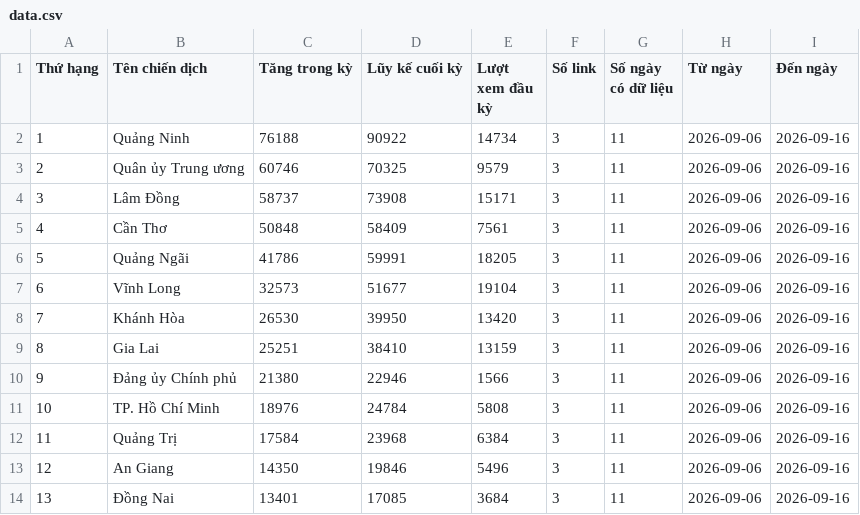
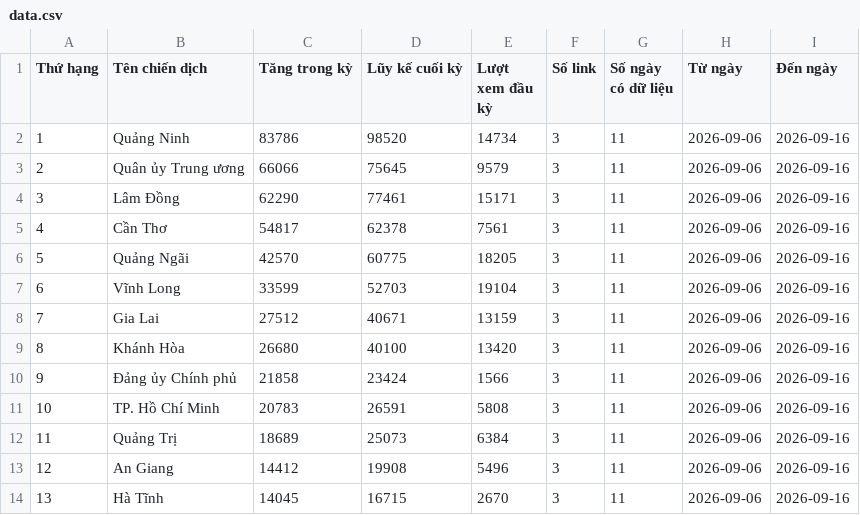
Before and after one commit to phuonglinh-ai/bangtongsaphuychuong, a CSV file: data.csv, drawn as a sheet; only a part is shown; the diff covers the shown part only.

Commit message:
1609 02

```diff
--- a/data.csv
+++ b/data.csv
@@ -1,14 +1,14 @@
 Thứ hạng,Tên chiến dịch,Tăng trong kỳ,Lũy kế cuối kỳ,Lượt xem đầu kỳ,Số link,Số ngày có dữ liệu,Từ ngày,Đến ngày
-1,Quảng Ninh,76188,90922,14734,3,11,2026-09-06,2026-09-16
-2,Quân ủy Trung ương,60746,70325,9579,3,11,2026-09-06,2026-09-16
-3,Lâm Đồng,58737,73908,15171,3,11,2026-09-06,2026-09-16
-4,Cần Thơ,50848,58409,7561,3,11,2026-09-06,2026-09-16
-5,Quảng Ngãi,41786,59991,18205,3,11,2026-09-06,2026-09-16
-6,Vĩnh Long,32573,51677,19104,3,11,2026-09-06,2026-09-16
-7,Khánh Hòa,26530,39950,13420,3,11,2026-09-06,2026-09-16
-8,Gia Lai,25251,38410,13159,3,11,2026-09-06,2026-09-16
-9,Đảng ủy Chính phủ,21380,22946,1566,3,11,2026-09-06,2026-09-16
-10,TP. Hồ Chí Minh,18976,24784,5808,3,11,2026-09-06,2026-09-16
-11,Quảng Trị,17584,23968,6384,3,11,2026-09-06,2026-09-16
-12,An Giang,14350,19846,5496,3,11,2026-09-06,2026-09-16
-13,Đồng Nai,13401,17085,3684,3,11,2026-09-06,2026-09-16
+1,Quảng Ninh,83786,98520,14734,3,11,2026-09-06,2026-09-16
+2,Quân ủy Trung ương,66066,75645,9579,3,11,2026-09-06,2026-09-16
+3,Lâm Đồng,62290,77461,15171,3,11,2026-09-06,2026-09-16
+4,Cần Thơ,54817,62378,7561,3,11,2026-09-06,2026-09-16
+5,Quảng Ngãi,42570,60775,18205,3,11,2026-09-06,2026-09-16
+6,Vĩnh Long,33599,52703,19104,3,11,2026-09-06,2026-09-16
+7,Gia Lai,27512,40671,13159,3,11,2026-09-06,2026-09-16
+8,Khánh Hòa,26680,40100,13420,3,11,2026-09-06,2026-09-16
+9,Đảng ủy Chính phủ,21858,23424,1566,3,11,2026-09-06,2026-09-16
+10,TP. Hồ Chí Minh,20783,26591,5808,3,11,2026-09-06,2026-09-16
+11,Quảng Trị,18689,25073,6384,3,11,2026-09-06,2026-09-16
+12,An Giang,14412,19908,5496,3,11,2026-09-06,2026-09-16
+13,Hà Tĩnh,14045,16715,2670,3,11,2026-09-06,2026-09-16
```
Also changed, not shown: 74 edited cells elsewhere in this file.
